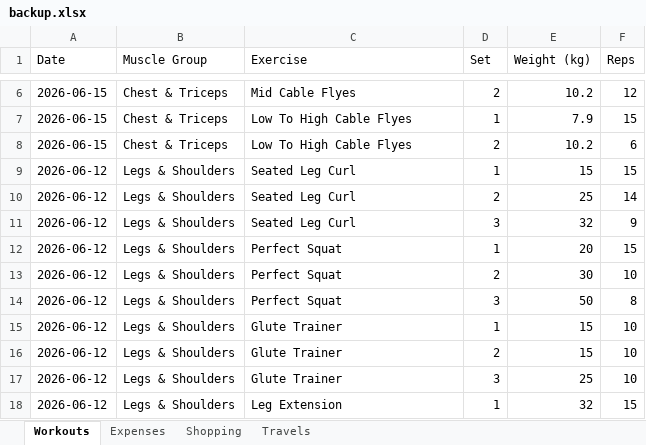
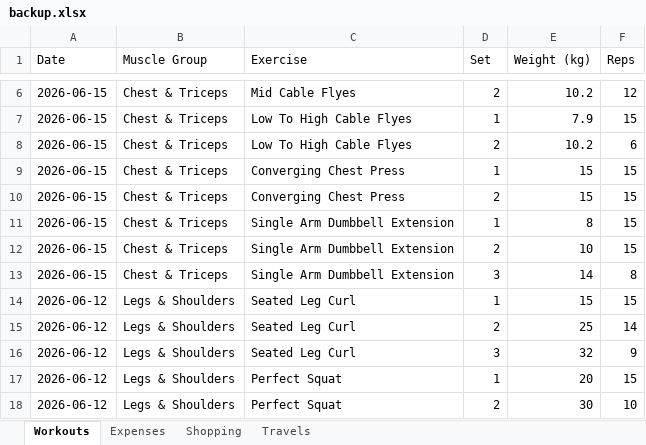
Before and after one commit to itspraveenk/Praveen_Fitness_App, an Excel workbook: data/backup.xlsx, sheet Workouts, drawn as a sheet; only a part is shown, gaps mark what is left out; the shorter side is filled out with more unchanged rows; values as stored, in another font and other column widths than the file's, no borders; the diff names each change by its address in the sheet, - before the commit and + after, or states it on an @@ line.

Commit message:
Backup: 2026-06-15T07:47:09.226Z

```diff
--- a/data/backup.xlsx (sheet Workouts)
+++ b/data/backup.xlsx (sheet Workouts)
+row 9: 2026-06-15 | Chest & Triceps | Converging Chest Press | 1 | 15 | 15
+row 10: 2026-06-15 | Chest & Triceps | Converging Chest Press | 2 | 15 | 15
+row 11: 2026-06-15 | Chest & Triceps | Single Arm Dumbbell Extension | 1 | 8 | 15
+row 12: 2026-06-15 | Chest & Triceps | Single Arm Dumbbell Extension | 2 | 10 | 15
+row 13: 2026-06-15 | Chest & Triceps | Single Arm Dumbbell Extension | 3 | 14 | 8
```
